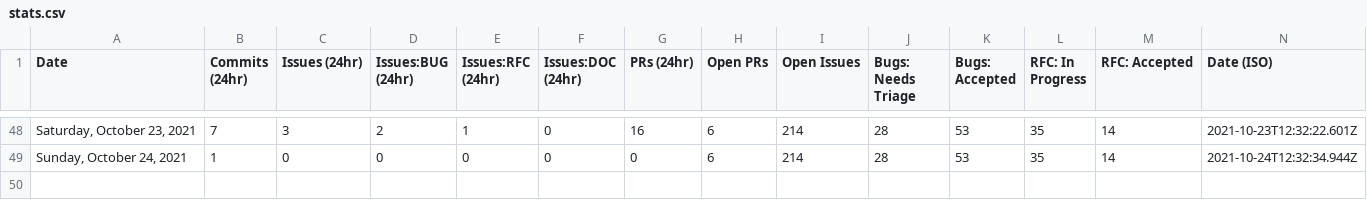
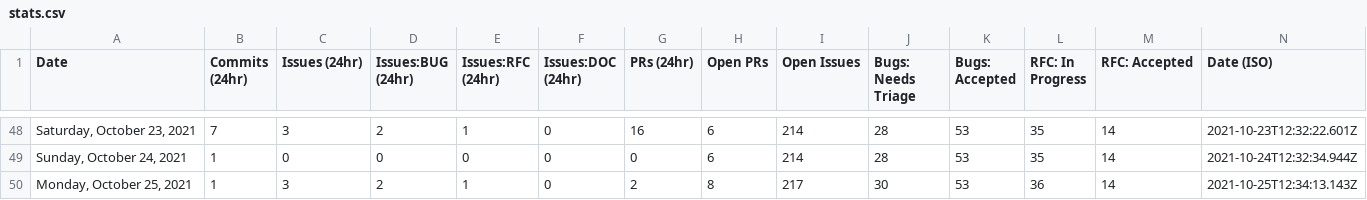
Before and after one commit to Qdigital/astro, a CSV file: scripts/stats/stats.csv, drawn as a sheet; only a part is shown, gaps mark what is left out; the diff names each change by its address in the sheet, - before the commit and + after, or states it on an @@ line.

```diff
--- a/scripts/stats/stats.csv
+++ b/scripts/stats/stats.csv
+row 50: Monday, October 25, 2021 | 1 | 3 | 2 | 1 | 0 | 2 | 8 | 217 | 30 | 53 | 36 | 14 | 2021-10-25T12:34:13.143Z
```
